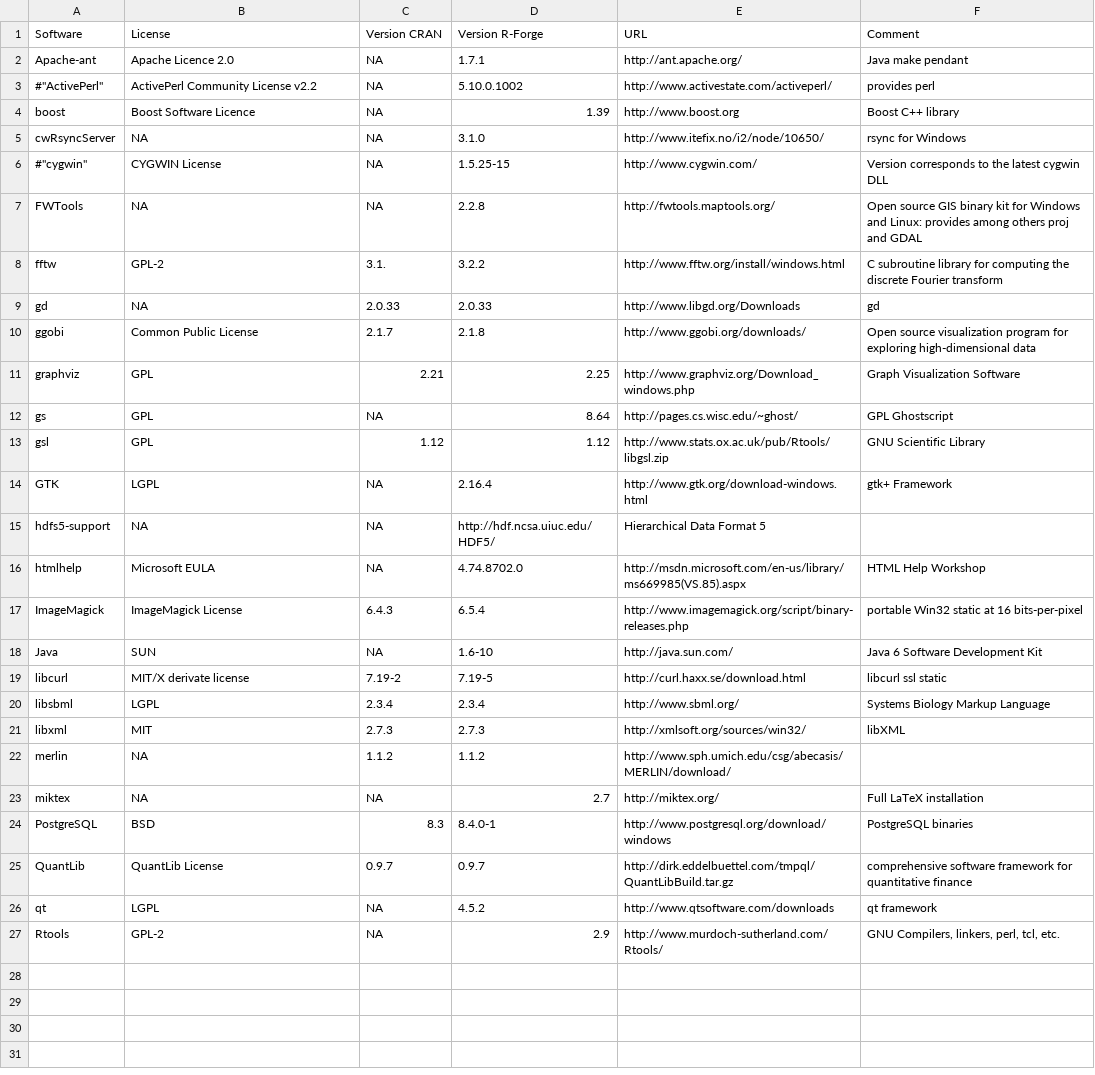
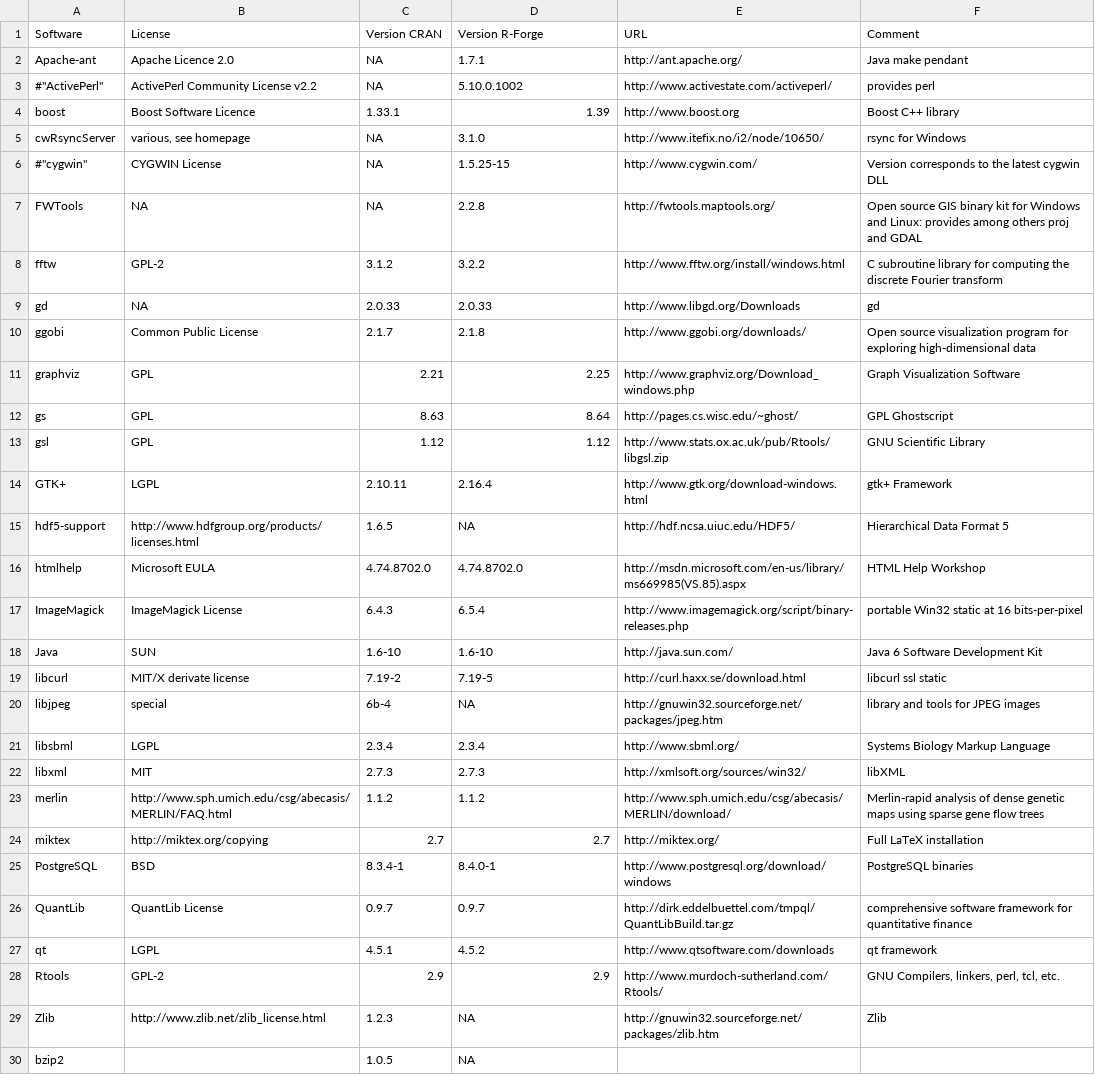
Before and after one commit to r-forge/site, a CSV file: conf/win/installed_software.csv, drawn as a sheet; only a part is shown; the diff covers the shown part only.

Commit message:
update of existing entries added new entries (all incomplete except for libjpeg)
git-svn-id: svn://svn.r-forge.r-project.org/svnroot/site@158 edb9625f-4e0d-4859-8d74-9fd3b1da38cb

```diff
--- a/conf/win/installed_software.csv
+++ b/conf/win/installed_software.csv
@@ -3,7 +3,7 @@
 #"ActivePerl","ActivePerl Community License v2.2",NA,5.10.0.1002,"http://www.activestate.com/activeperl/","provides perl"
-"boost","Boost Software Licence",NA,1.39,"http://www.boost.org","Boost C++ library"
-"cwRsyncServer",NA,NA,3.1.0,"http://www.itefix.no/i2/node/10650/","rsync for Windows"
+"boost","Boost Software Licence",1.33.1,1.39,"http://www.boost.org","Boost C++ library"
+"cwRsyncServer","various, see homepage",NA,3.1.0,"http://www.itefix.no/i2/node/10650/","rsync for Windows"
 #"cygwin","CYGWIN License",NA,1.5.25-15,"http://www.cygwin.com/","Version corresponds to the latest cygwin DLL"
 "FWTools",NA,NA,2.2.8,"http://fwtools.maptools.org/","Open source GIS binary kit for Windows and Linux: provides among others proj and GDAL"
-"fftw","GPL-2",3.1.,3.2.2,"http://www.fftw.org/install/windows.html","C subroutine library for computing the discrete Fourier transform"
+"fftw","GPL-2",3.1.2,3.2.2,"http://www.fftw.org/install/windows.html","C subroutine library for computing the discrete Fourier transform"
 "gd",NA,2.0.33,2.0.33,"http://www.libgd.org/Downloads","gd"
@@ -11,17 +11,20 @@
 "graphviz","GPL",2.21,2.25,"http://www.graphviz.org/Download_windows.php","Graph Visualization Software"
-"gs","GPL",NA,8.64,"http://pages.cs.wisc.edu/~ghost/","GPL Ghostscript"
+"gs","GPL",8.63,8.64,"http://pages.cs.wisc.edu/~ghost/","GPL Ghostscript"
 "gsl","GPL",1.12,1.12,"http://www.stats.ox.ac.uk/pub/Rtools/libgsl.zip","GNU Scientific Library"
-"GTK","LGPL",NA,2.16.4,"http://www.gtk.org/download-windows.html","gtk+ Framework"
-"hdfs5-support",NA,NA,"http://hdf.ncsa.uiuc.edu/HDF5/","Hierarchical Data Format 5"
-"htmlhelp","Microsoft EULA",NA,4.74.8702.0,"http://msdn.microsoft.com/en-us/library/ms669985(VS.85).aspx","HTML Help Workshop"
+"GTK+","LGPL",2.10.11,2.16.4,"http://www.gtk.org/download-windows.html","gtk+ Framework"
+"hdf5-support","http://www.hdfgroup.org/products/licenses.html",1.6.5,NA,"http://hdf.ncsa.uiuc.edu/HDF5/","Hierarchical Data Format 5"
+"htmlhelp","Microsoft EULA",4.74.8702.0,4.74.8702.0,"http://msdn.microsoft.com/en-us/library/ms669985(VS.85).aspx","HTML Help Workshop"
 "ImageMagick","ImageMagick License",6.4.3,6.5.4,"http://www.imagemagick.org/script/binary-releases.php","portable Win32 static at 16 bits-per-pixel"
-"Java","SUN",NA,1.6-10,"http://java.sun.com/","Java 6 Software Development Kit"
+"Java","SUN",1.6-10,1.6-10,"http://java.sun.com/","Java 6 Software Development Kit"
 "libcurl","MIT/X derivate license",7.19-2,7.19-5,"http://curl.haxx.se/download.html","libcurl ssl static"
+"libjpeg","special",6b-4,NA,"http://gnuwin32.sourceforge.net/packages/jpeg.htm","library and tools for JPEG images"
 "libsbml","LGPL",2.3.4,2.3.4,"http://www.sbml.org/","Systems Biology Markup Language"
 "libxml","MIT",2.7.3,2.7.3,"http://xmlsoft.org/sources/win32/","libXML"
-"merlin",NA,1.1.2,1.1.2,"http://www.sph.umich.edu/csg/abecasis/MERLIN/download/",""
-"miktex",NA,NA,2.7,"http://miktex.org/","Full LaTeX installation"
-"PostgreSQL","BSD",8.3,8.4.0-1,"http://www.postgresql.org/download/windows","PostgreSQL binaries"
+"merlin","http://www.sph.umich.edu/csg/abecasis/MERLIN/FAQ.html",1.1.2,1.1.2,"http://www.sph.umich.edu/csg/abecasis/MERLIN/download/","Merlin-rapid analysis of dense genetic maps using sparse gene flow trees"
+"miktex","http://miktex.org/copying",2.7,2.7,"http://miktex.org/","Full LaTeX installation"
+"PostgreSQL","BSD",8.3.4-1,8.4.0-1,"http://www.postgresql.org/download/windows","PostgreSQL binaries"
 "QuantLib","QuantLib License",0.9.7,0.9.7,"http://dirk.eddelbuettel.com/tmpql/QuantLibBuild.tar.gz","comprehensive software framework for quantitative finance"
-"qt","LGPL",NA,4.5.2,"http://www.qtsoftware.com/downloads","qt framework"
-"Rtools","GPL-2",NA,2.9,"http://www.murdoch-sutherland.com/Rtools/","GNU Compilers, linkers, perl, tcl, etc."
+"qt","LGPL",4.5.1,4.5.2,"http://www.qtsoftware.com/downloads","qt framework"
+"Rtools","GPL-2",2.9,2.9,"http://www.murdoch-sutherland.com/Rtools/","GNU Compilers, linkers, perl, tcl, etc."
+"Zlib","http://www.zlib.net/zlib_license.html",1.2.3,NA,"http://gnuwin32.sourceforge.net/packages/zlib.htm","Zlib"
+"bzip2","",1.0.5,NA,"",""
```
Also changed, not shown: 11 added rows elsewhere in this file.
